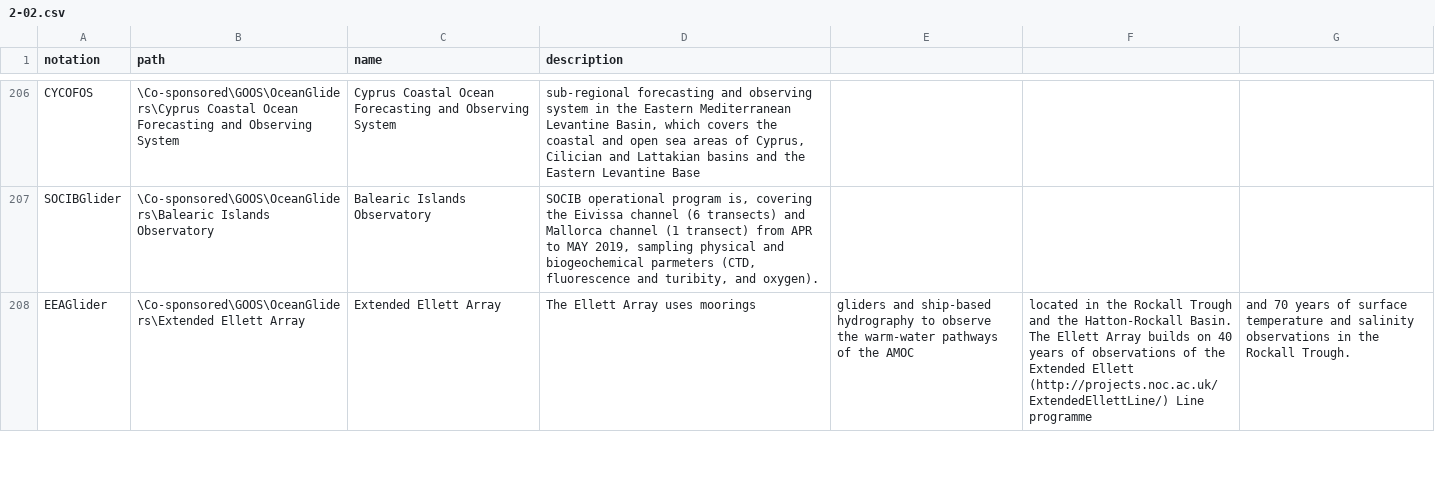
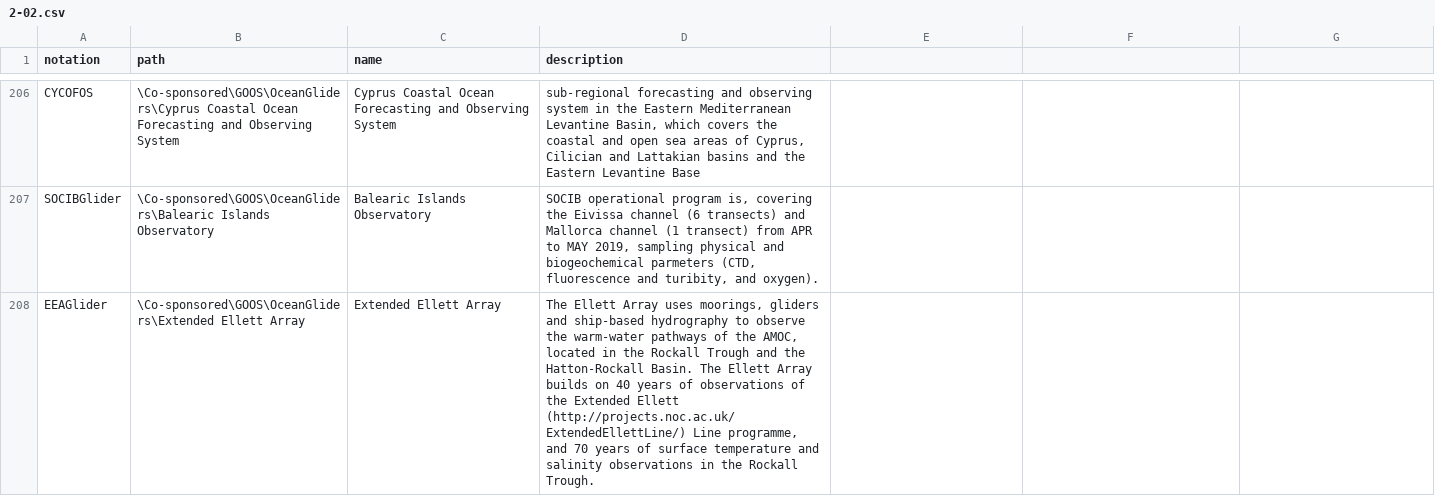
Before and after one commit to theOtherAmilan17/wmds, a CSV file: tables_en/2-02.csv, drawn as a sheet; only a part is shown, gaps mark what is left out; the diff covers the shown part only.

Commit message:
Update 2-02.csv

```diff
--- a/tables_en/2-02.csv
+++ b/tables_en/2-02.csv
@@ -207,2 +207,2 @@ CYCOFOS,\Co-sponsored\GOOS\OceanGliders\Cyprus Coastal Ocean Forecasting and Obs
 SOCIBGlider,\Co-sponsored\GOOS\OceanGliders\Balearic Islands Observatory,Balearic Islands Observatory,"SOCIB operational program is, covering the Eivissa channel (6 transects) and Mallorca channel (1 transect) from APR to MAY 2019, sampling physical and biogeochemical parmeters (CTD, fluorescence and turibity, and oxygen)."
-EEAGlider,\Co-sponsored\GOOS\OceanGliders\Extended Ellett Array,Extended Ellett Array,The Ellett Array uses moorings, gliders and ship-based hydrography to observe the warm-water pathways of the AMOC, located in the Rockall Trough and the Hatton-Rockall Basin. The Ellett Array builds on 40 years of observations of the Extended Ellett (http://projects.noc.ac.uk/ExtendedEllettLine/) Line programme, and 70 years of surface temperature and salinity observations in the Rockall Trough.
+EEAGlider,\Co-sponsored\GOOS\OceanGliders\Extended Ellett Array,Extended Ellett Array,"The Ellett Array uses moorings, gliders and ship-based hydrography to observe the warm-water pathways of the AMOC, located in the Rockall Trough and the Hatton-Rockall Basin. The Ellett Array builds on 40 years of observations of the Extended Ellett (http://projects.noc.ac.uk/ExtendedEllettLine/) Line programme, and 70 years of surface temperature and salinity observations in the Rockall Trough."
```
Also changed, not shown: 4 edited cells elsewhere in this file.
